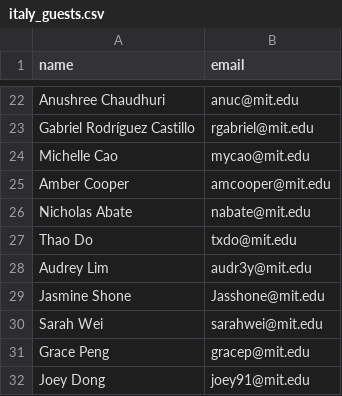
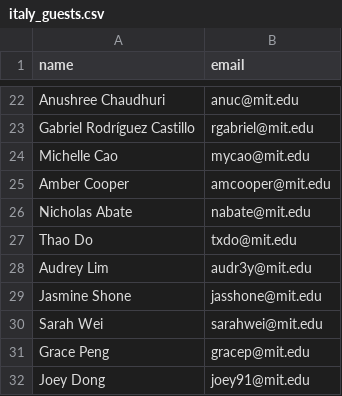
Before and after one commit to gilfordting/mince-lottery, a CSV file: history/guests/italy_guests.csv, drawn as a sheet; only a part is shown, gaps mark what is left out.

```diff
--- a/history/guests/italy_guests.csv
+++ b/history/guests/italy_guests.csv
@@ -28,3 +28,3 @@ Thao Do,txdo@mit.edu
 Audrey Lim,audr3y@mit.edu
-Jasmine Shone,Jasshone@mit.edu
+Jasmine Shone,jasshone@mit.edu
 Sarah Wei,sarahwei@mit.edu
```
Also changed, not shown: history/guests/garden_guests.csv, history/guests/lny_guests.csv, 3 other files.
